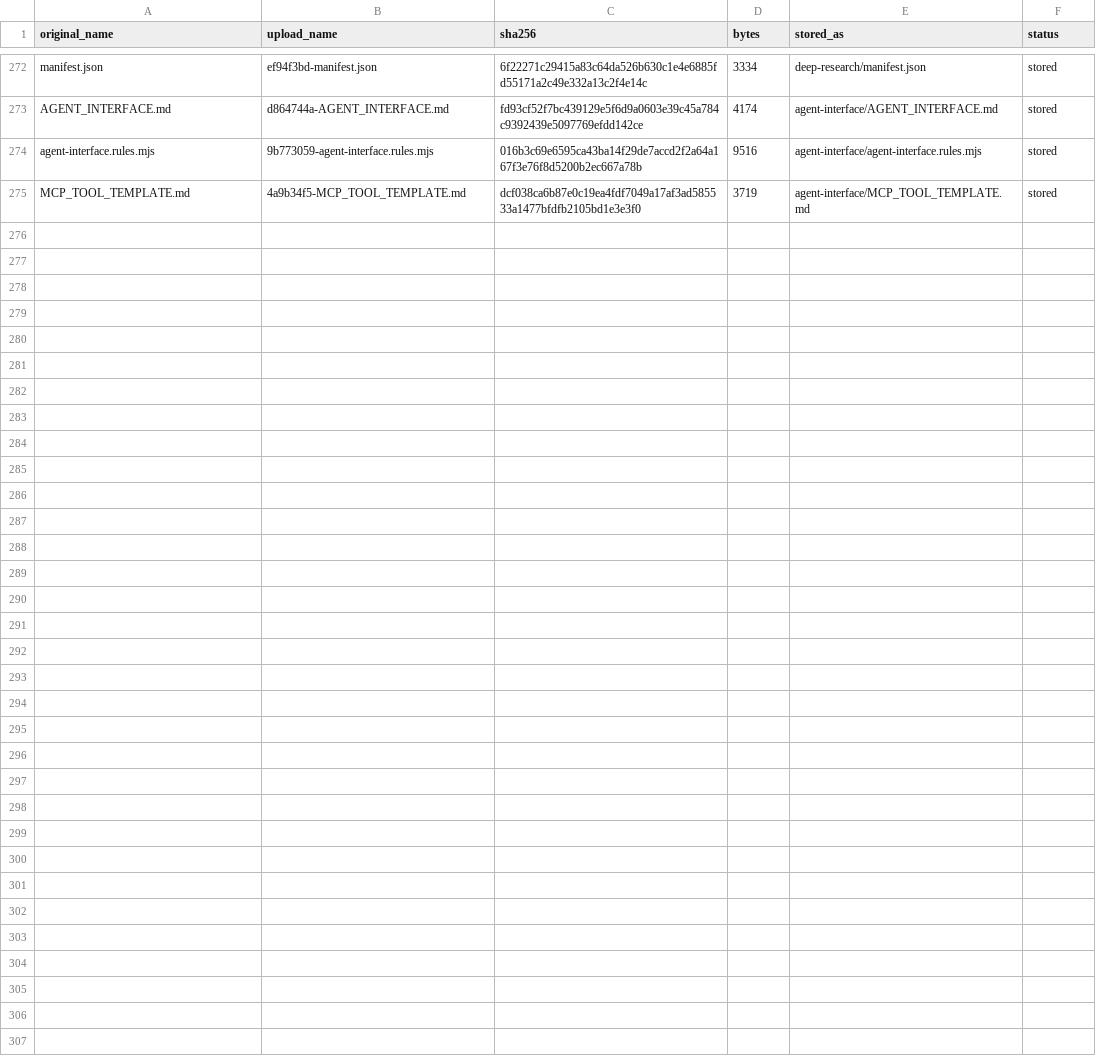
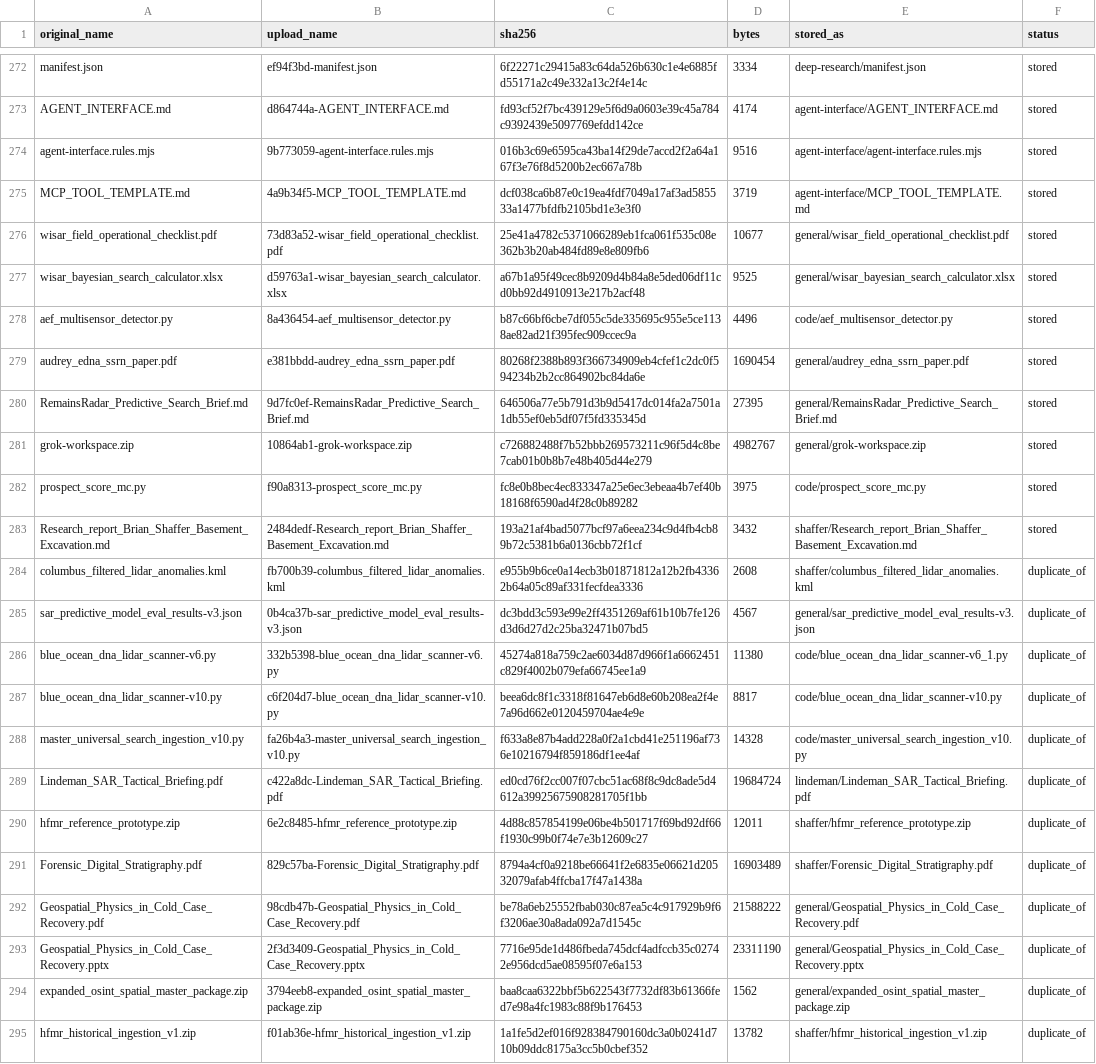
Before and after one commit to midnghtsapphire/revvel-standards, a CSV file: docs/case-files/MANIFEST.csv, drawn as a sheet; only a part is shown, gaps mark what is left out; the diff names each change by its address in the sheet, - before the commit and + after, or states it on an @@ line.

```diff
--- a/docs/case-files/MANIFEST.csv
+++ b/docs/case-files/MANIFEST.csv
+row 276: wisar_field_operational_checklist.pdf | 73d83a52-wisar_field_operational_checklist.pdf | 25e41a4782c5371066289eb1fca061f535c08e362b3b20ab484fd89e8e809fb6 | 10677 | general/wisar_field_operational_checklist.pdf | stored
+row 277: wisar_bayesian_search_calculator.xlsx | d59763a1-wisar_bayesian_search_calculator.xlsx | a67b1a95f49cec8b9209d4b84a8e5ded06df11cd0bb92d4910913e217b2acf48 | 9525 | general/wisar_bayesian_search_calculator.xlsx | stored
+row 278: aef_multisensor_detector.py | 8a436454-aef_multisensor_detector.py | b87c66bf6cbe7df055c5de335695c955e5ce1138ae82ad21f395fec909ccec9a | 4496 | code/aef_multisensor_detector.py | stored
+row 279: audrey_edna_ssrn_paper.pdf | e381bbdd-audrey_edna_ssrn_paper.pdf | 80268f2388b893f366734909eb4cfef1c2dc0f594234b2b2cc864902bc84da6e | 1690454 | general/audrey_edna_ssrn_paper.pdf | stored
+row 280: RemainsRadar_Predictive_Search_Brief.md | 9d7fc0ef-RemainsRadar_Predictive_Search_Brief.md | 646506a77e5b791d3b9d5417dc014fa2a7501a1db55ef0eb5df07f5fd335345d | 27395 | general/RemainsRadar_Predictive_Search_Brief.md | stored
+row 281: grok-workspace.zip | 10864ab1-grok-workspace.zip | c726882488f7b52bbb269573211c96f5d4c8be7cab01b0b8b7e48b405d44e279 | 4982767 | general/grok-workspace.zip | stored
+row 282: prospect_score_mc.py | f90a8313-prospect_score_mc.py | fc8e0b8bec4ec833347a25e6ec3ebeaa4b7ef40b18168f6590ad4f28c0b89282 | 3975 | code/prospect_score_mc.py | stored
+row 283: Research_report_Brian_Shaffer_Basement_Excavation.md | 2484dedf-Research_report_Brian_Shaffer_Basement_Excavation.md | 193a21af4bad5077bcf97a6eea234c9d4fb4cb89b72c5381b6a0136cbb72f1cf | 3432 | shaffer/Research_report_Brian_Shaffer_Basement_Excavation.md | stored
+row 284: columbus_filtered_lidar_anomalies.kml | fb700b39-columbus_filtered_lidar_anomalies.kml | e955b9b6ce0a14ecb3b01871812a12b2fb43362b64a05c89af331fecfdea3336 | 2608 | shaffer/columbus_filtered_lidar_anomalies.kml | duplicate_of
+row 285: sar_predictive_model_eval_results-v3.json | 0b4ca37b-sar_predictive_model_eval_results-v3.json | dc3bdd3c593e99e2ff4351269af61b10b7fe126d3d6d27d2c25ba32471b07bd5 | 4567 | general/sar_predictive_model_eval_results-v3.json | duplicate_of
+row 286: blue_ocean_dna_lidar_scanner-v6.py | 332b5398-blue_ocean_dna_lidar_scanner-v6.py | 45274a818a759c2ae6034d87d966f1a6662451c829f4002b079efa66745ee1a9 | 11380 | code/blue_ocean_dna_lidar_scanner-v6_1.py | duplicate_of
+row 287: blue_ocean_dna_lidar_scanner-v10.py | c6f204d7-blue_ocean_dna_lidar_scanner-v10.py | beea6dc8f1c3318f81647eb6d8e60b208ea2f4e7a96d662e0120459704ae4e9e | 8817 | code/blue_ocean_dna_lidar_scanner-v10.py | duplicate_of
+row 288: master_universal_search_ingestion_v10.py | fa26b4a3-master_universal_search_ingestion_v10.py | f633a8e87b4add228a0f2a1cbd41e251196af736e10216794f859186df1ee4af | 14328 | code/master_universal_search_ingestion_v10.py | duplicate_of
+row 289: Lindeman_SAR_Tactical_Briefing.pdf | c422a8dc-Lindeman_SAR_Tactical_Briefing.pdf | ed0cd76f2cc007f07cbc51ac68f8c9dc8ade5d4612a39925675908281705f1bb | 19684724 | lindeman/Lindeman_SAR_Tactical_Briefing.pdf | duplicate_of
+row 290: hfmr_reference_prototype.zip | 6e2c8485-hfmr_reference_prototype.zip | 4d88c857854199e06be4b501717f69bd92df66f1930c99b0f74e7e3b12609c27 | 12011 | shaffer/hfmr_reference_prototype.zip | duplicate_of
+row 291: Forensic_Digital_Stratigraphy.pdf | 829c57ba-Forensic_Digital_Stratigraphy.pdf | 8794a4cf0a9218be66641f2e6835e06621d20532079afab4ffcba17f47a1438a | 16903489 | shaffer/Forensic_Digital_Stratigraphy.pdf | duplicate_of
+row 292: Geospatial_Physics_in_Cold_Case_Recovery.pdf | 98cdb47b-Geospatial_Physics_in_Cold_Case_Recovery.pdf | be78a6eb25552fbab030c87ea5c4c917929b9f6f3206ae30a8ada092a7d1545c | 21588222 | general/Geospatial_Physics_in_Cold_Case_Recovery.pdf | duplicate_of
+row 293: Geospatial_Physics_in_Cold_Case_Recovery.pptx | 2f3d3409-Geospatial_Physics_in_Cold_Case_Recovery.pptx | 7716e95de1d486fbeda745dcf4adfccb35c02742e956dcd5ae08595f07e6a153 | 23311190 | general/Geospatial_Physics_in_Cold_Case_Recovery.pptx | duplicate_of
+row 294: expanded_osint_spatial_master_package.zip | 3794eeb8-expanded_osint_spatial_master_package.zip | baa8caa6322bbf5b622543f7732df83b61366fed7e98a4fc1983c88f9b176453 | 1562 | general/expanded_osint_spatial_master_package.zip | duplicate_of
+row 295: hfmr_historical_ingestion_v1.zip | f01ab36e-hfmr_historical_ingestion_v1.zip | 1a1fe5d2ef016f928384790160dc3a0b0241d710b09ddc8175a3cc5b0cbef352 | 13782 | shaffer/hfmr_historical_ingestion_v1.zip | duplicate_of
```
Also changed, not shown: 8 other files.
